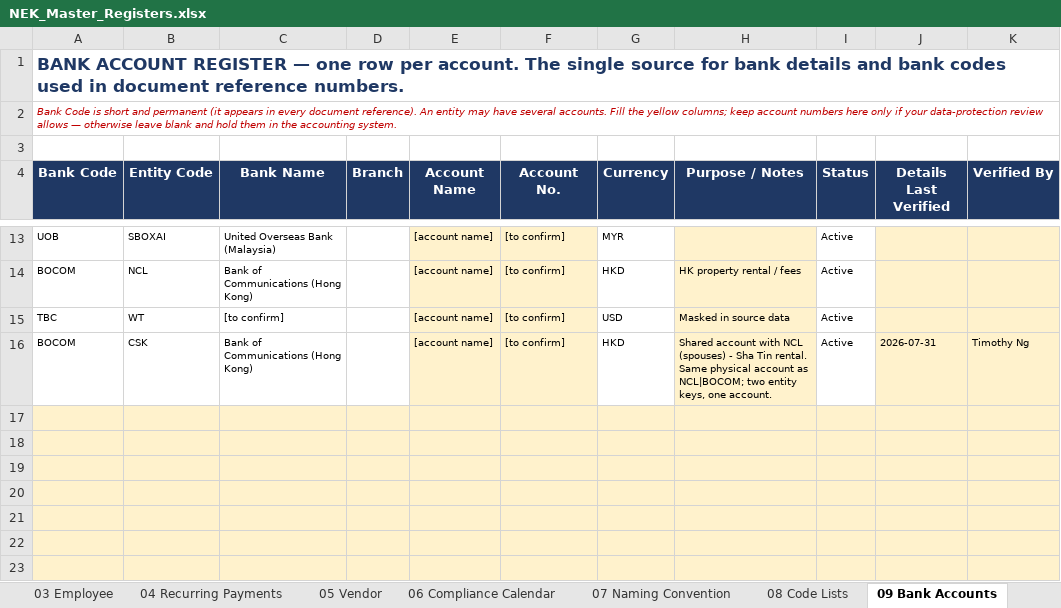
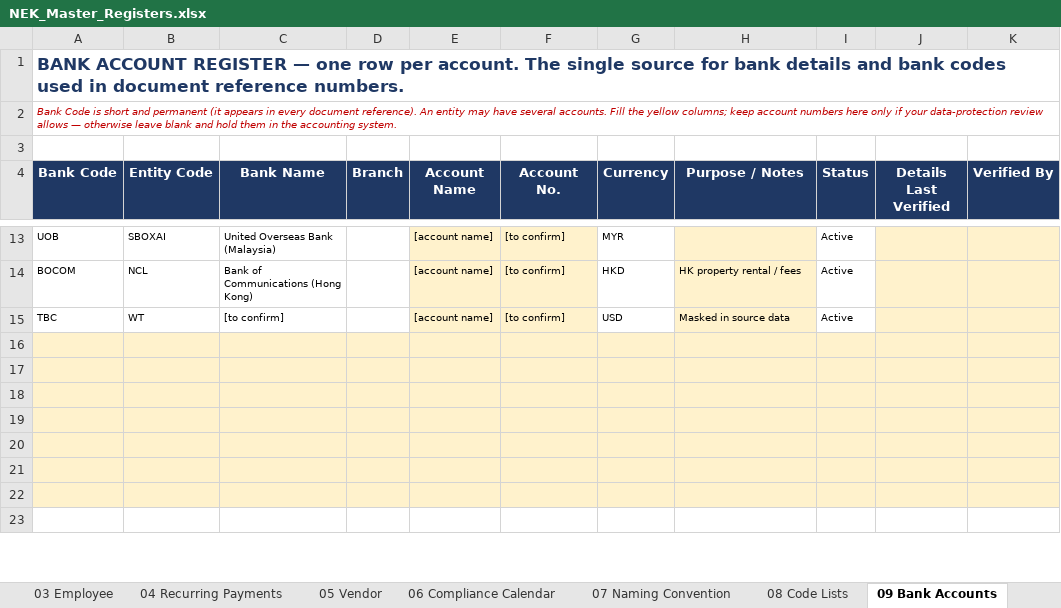
Before and after one commit to timothynhl92/nek-ops, an Excel workbook: registers/NEK_Master_Registers.xlsx, sheet 09 Bank Accounts, drawn as a sheet; only a part is shown, gaps mark what is left out; the shorter side is filled out with more unchanged rows; values as stored, in another font and other column widths than the file's, no borders; the diff names each change by its address in the sheet, - before the commit and + after, or states it on an @@ line.

```diff
--- a/registers/NEK_Master_Registers.xlsx (sheet 09 Bank Accounts)
+++ b/registers/NEK_Master_Registers.xlsx (sheet 09 Bank Accounts)
-row 16: BOCOM | CSK | Bank of Communications (Hong Kong) |  | [account name] | [to confirm] | HKD | Shared account with NCL (spouses) - Sha Tin rental. Same physical account as NCL|BOCOM; two entity keys, one account. | Active | 2026-07-31 | Timothy Ng
```
Also changed, not shown: sheet 01 Entity, 1 other file.
